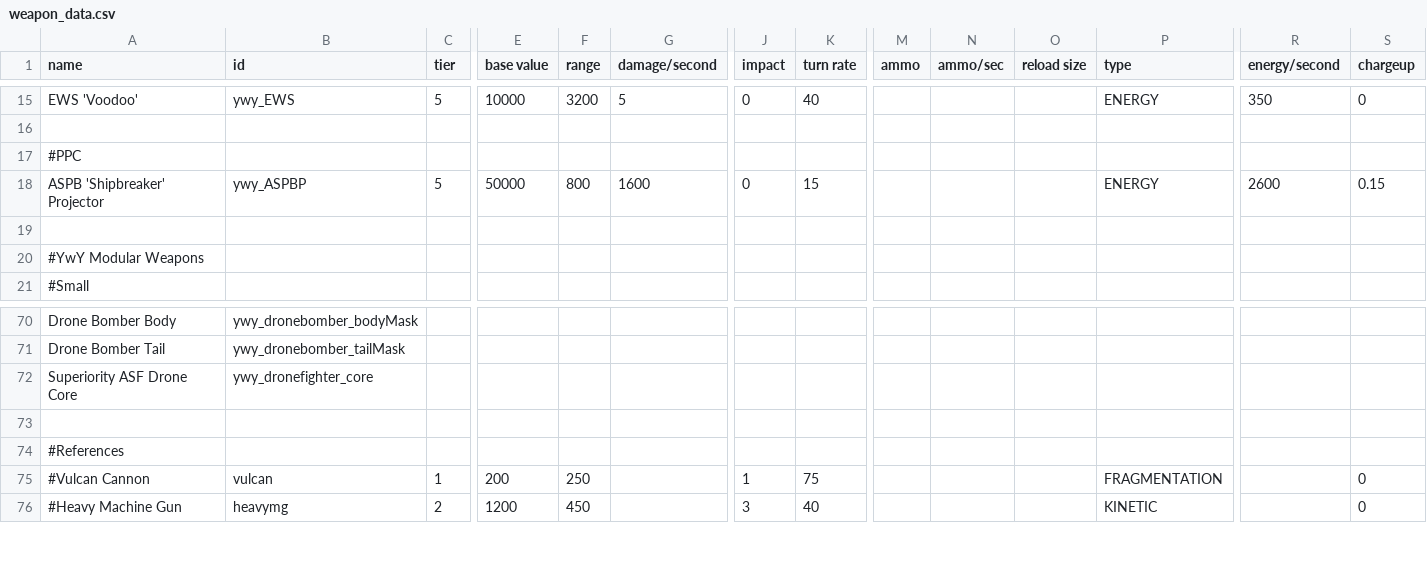
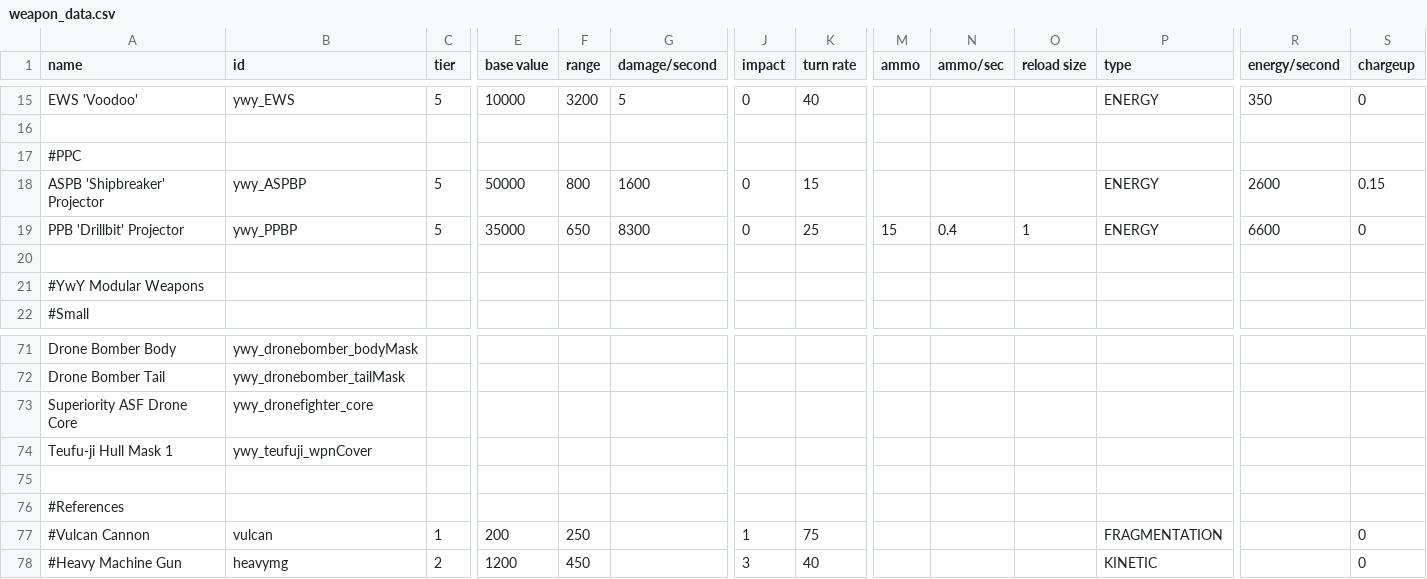
Before and after one commit to Clueless-Foolish-Surveyor/Yoshgramm-wen-Yard, a CSV file: data/weapons/weapon_data.csv, drawn as a sheet; only a part is shown, gaps mark what is left out; rows hold the shown columns only; the diff names each change by its address in the sheet, - before the commit and + after, or states it on an @@ line.

Commit message:
- Further implementation of the Teufu-ji drone frigate.
- Implementation of the Teufu-ji's built-in.

- Preliminary descriptions established in the .csv.

```diff
--- a/data/weapons/weapon_data.csv
+++ b/data/weapons/weapon_data.csv
+row 19: PPB 'Drillbit' Projector | ywy_PPBP | 5 | 35000 | 650 | 8300 | 0 | 25 | 15 | 0.4 | 1 | ENERGY | 6600 | 0
+row 74: Teufu-ji Hull Mask 1 | ywy_teufuji_wpnCover
```
Also changed, not shown: data/hulls/ship_data.csv, data/strings/descriptions.csv, 9 other files.
